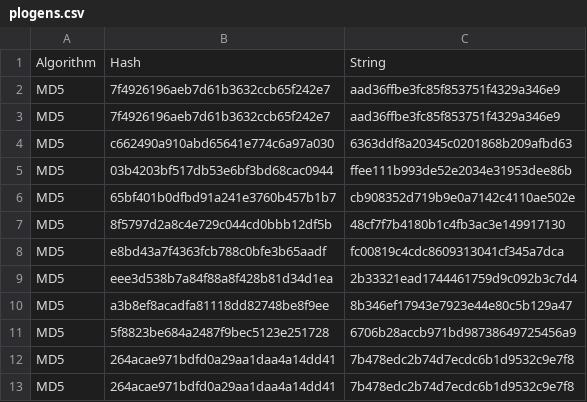
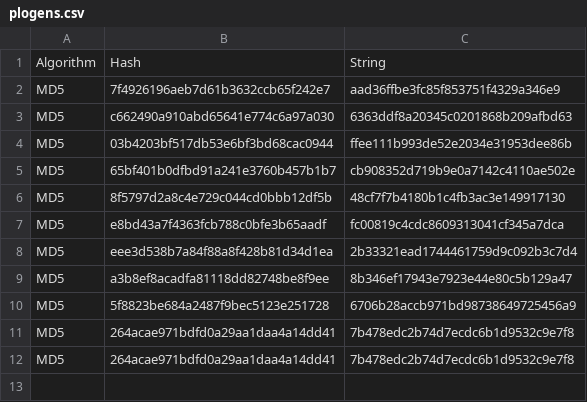
Before and after one commit to marayas/plogens, a CSV file: plogens.csv, drawn as a sheet; the diff names each change by its address in the sheet, - before the commit and + after, or states it on an @@ line.

```diff
--- a/plogens.csv
+++ b/plogens.csv
-row 3: MD5 | 7f4926196aeb7d61b3632ccb65f242e7 | aad36ffbe3fc85f853751f4329a346e9
```
Also changed, not shown: 2 other files.
